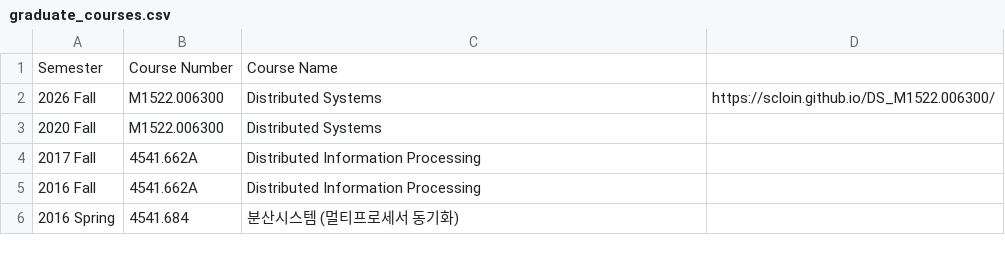
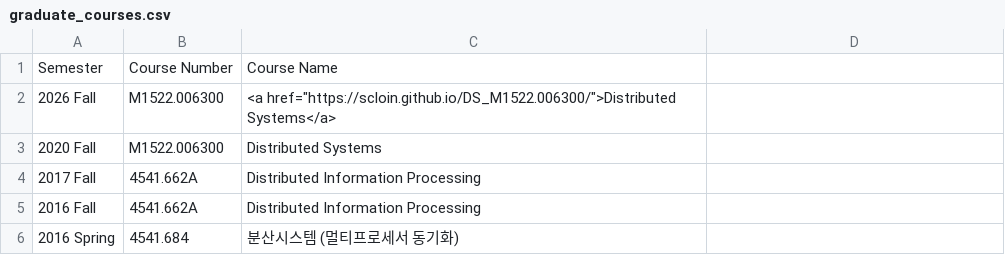
Before and after one commit to snu-dcslab/classes, a CSV file: graduate_courses.csv, drawn as a sheet; only a part is shown.

Commit message:
Update graduate_courses.csv

```diff
--- a/graduate_courses.csv
+++ b/graduate_courses.csv
@@ -1,3 +1,3 @@
 Semester,Course Number,Course Name
-2026 Fall,M1522.006300,Distributed Systems,https://scloin.github.io/DS_M1522.006300/
+2026 Fall,M1522.006300,"<a href=""https://scloin.github.io/DS_M1522.006300/"">Distributed Systems</a>"
 2020 Fall,M1522.006300,Distributed Systems
```
